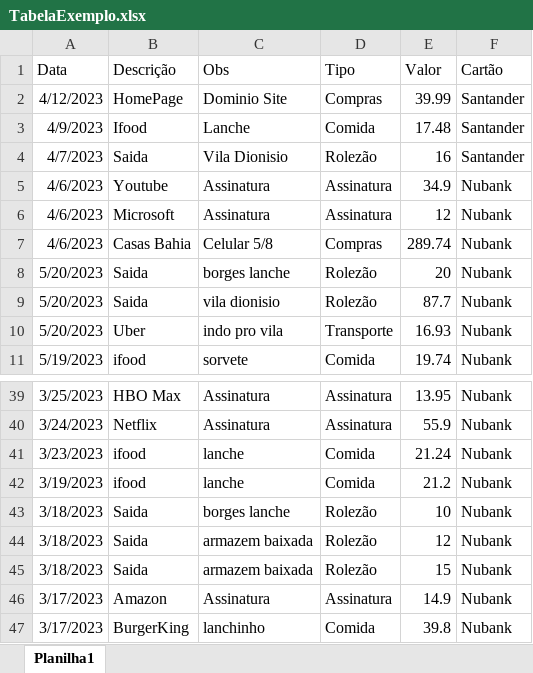
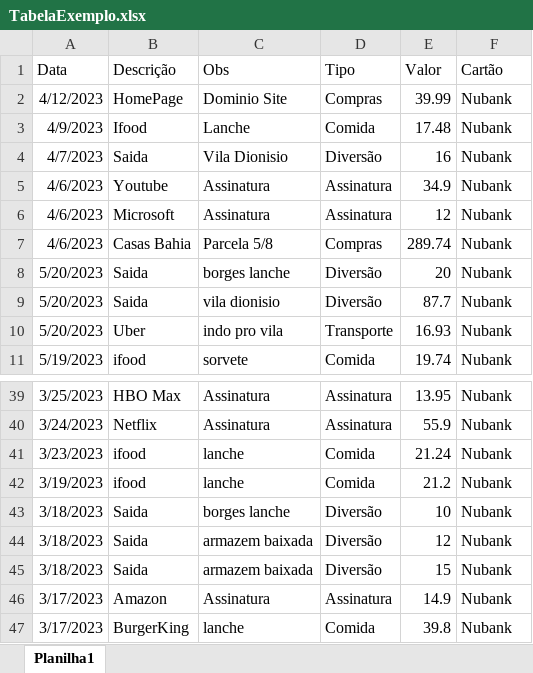
Before and after one commit to cristianoprogramador/mylife_dashboard, an Excel workbook: my-life-dashboard/public/TabelaExemplo.xlsx, sheet Planilha1, drawn as a sheet; only a part is shown, gaps mark what is left out; values as stored, in another font and other column widths than the file's, no borders; table styles not drawn; the diff covers the shown part only; the diff names each change by its address in the sheet, - before the commit and + after, or states it on an @@ line.

```diff
--- a/my-life-dashboard/public/TabelaExemplo.xlsx (sheet Planilha1)
+++ b/my-life-dashboard/public/TabelaExemplo.xlsx (sheet Planilha1)
-F2:F4 (Cartão): Santander
+F2:F4 (Cartão): Nubank
-D4 (Tipo): Rolezão
+D4 (Tipo): Diversão
-C7 (Obs): Celular 5/8
+C7 (Obs): Parcela 5/8
-D8:D9 (Tipo): Rolezão
+D8:D9 (Tipo): Diversão
-D43:D45 (Tipo): Rolezão
+D43:D45 (Tipo): Diversão
-C47 (Obs): lanchinho
+C47 (Obs): lanche
```
Also changed, not shown: 15 edited cells elsewhere in this sheet.
